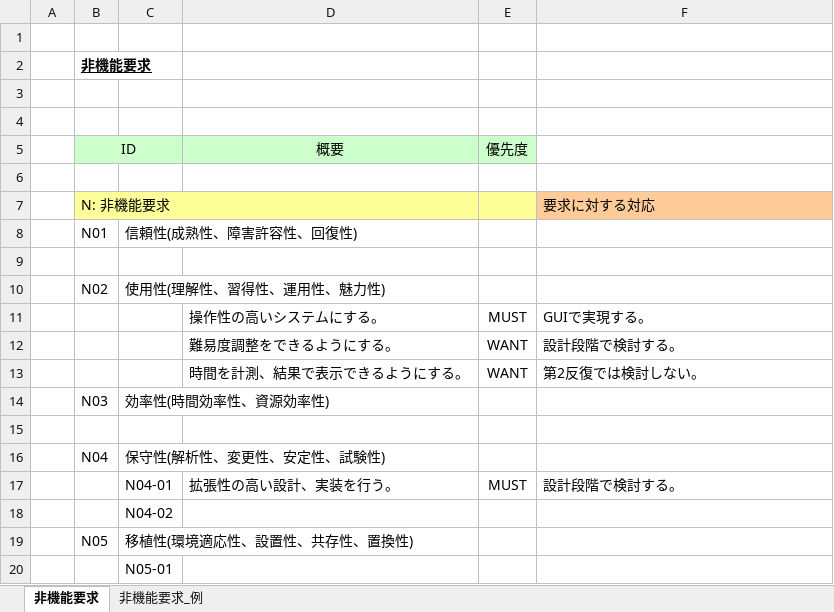
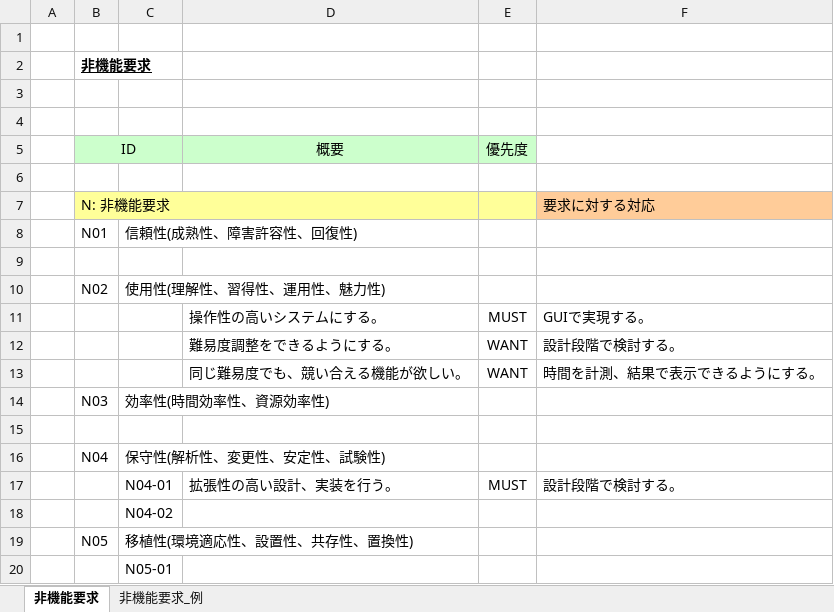
Before and after one commit to Yuma-Hamasaki/zero1_newProject, an Excel workbook: 01_requirements/非機能要求一覧.xlsx, sheet 非機能要求, drawn as a sheet; values as stored, in another font and other column widths than the file's, no borders; removed rows and columns are numbered as before the commit, all else as after; the diff names each change by its address in the sheet, - before the commit and + after, or states it on an @@ line.

Commit message:
非機能要求の修正

```diff
--- a/01_requirements/非機能要求一覧.xlsx (sheet 非機能要求)
+++ b/01_requirements/非機能要求一覧.xlsx (sheet 非機能要求)
-row 13:  |  |  | 時間を計測、結果で表示できるようにする。 | WANT | 第2反復では検討しない。
+row 13:  |  |  | 同じ難易度でも、競い合える機能が欲しい。 | WANT | 時間を計測、結果で表示できるようにする。
```
